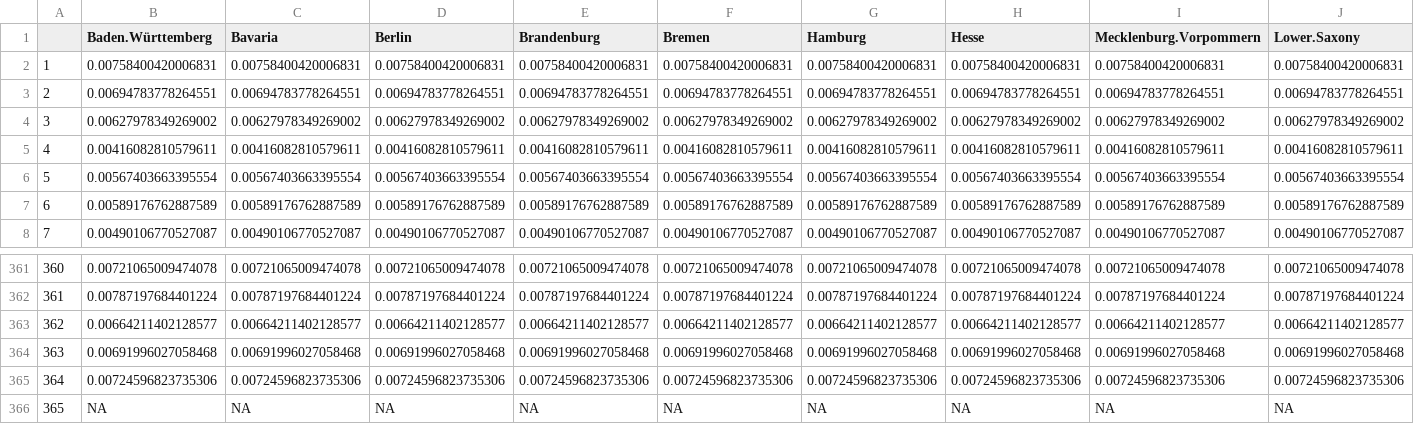
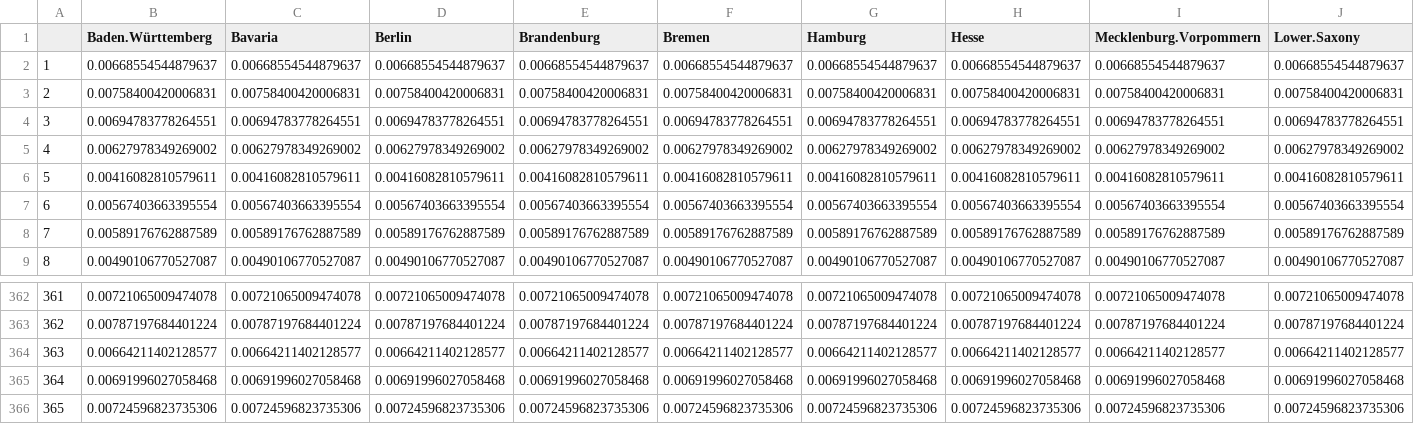
Before and after one commit to reichlab/german-flu-forecasting, a CSV file: data/AbsHumidity.csv, drawn as a sheet; only a part is shown, gaps mark what is left out; removed rows and columns are numbered as before the commit, all else as after; rows hold the shown columns only; the diff names each change by its address in the sheet, - before the commit and + after, or states it on an @@ line.

Commit message:
updated humidity

```diff
--- a/data/AbsHumidity.csv
+++ b/data/AbsHumidity.csv
+row 2: 1 | 0.00668554544879637 | 0.00668554544879637 | 0.00668554544879637 | 0.00668554544879637 | 0.00668554544879637 | 0.00668554544879637 | 0.00668554544879637 | 0.00668554544879637 | 0.00668554544879637
@@ column A renumbered between rows 3 and 366 @@
-row 366: 365 | NA | NA | NA | NA | NA | NA | NA | NA | NA
```
